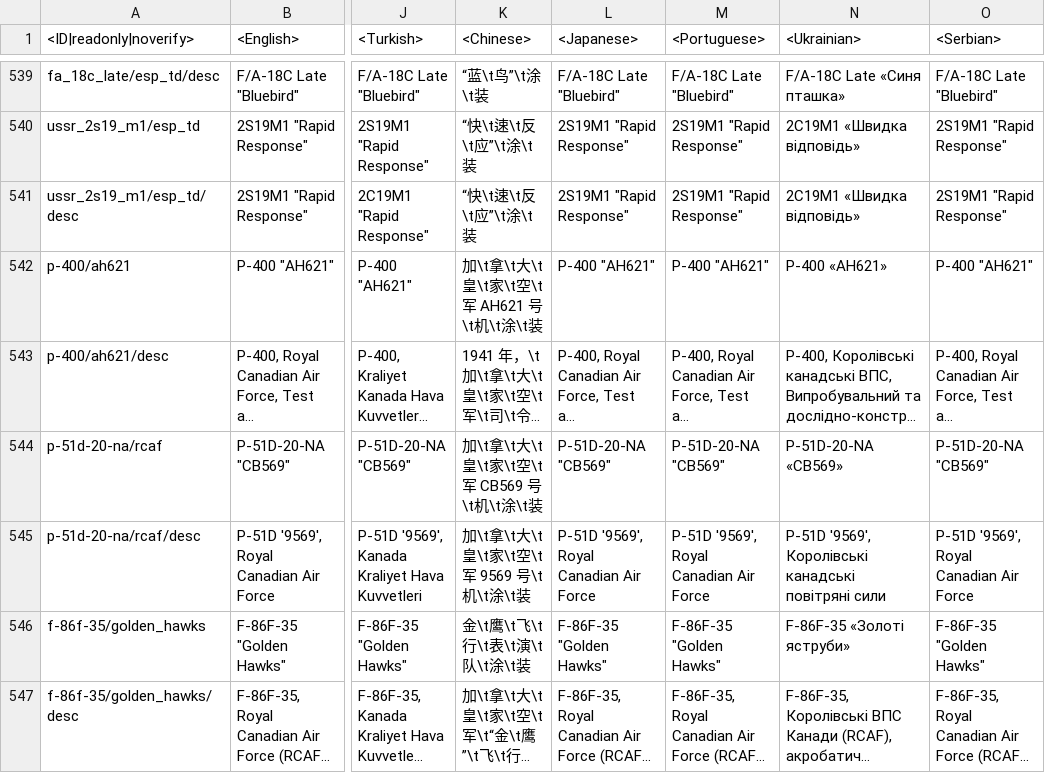
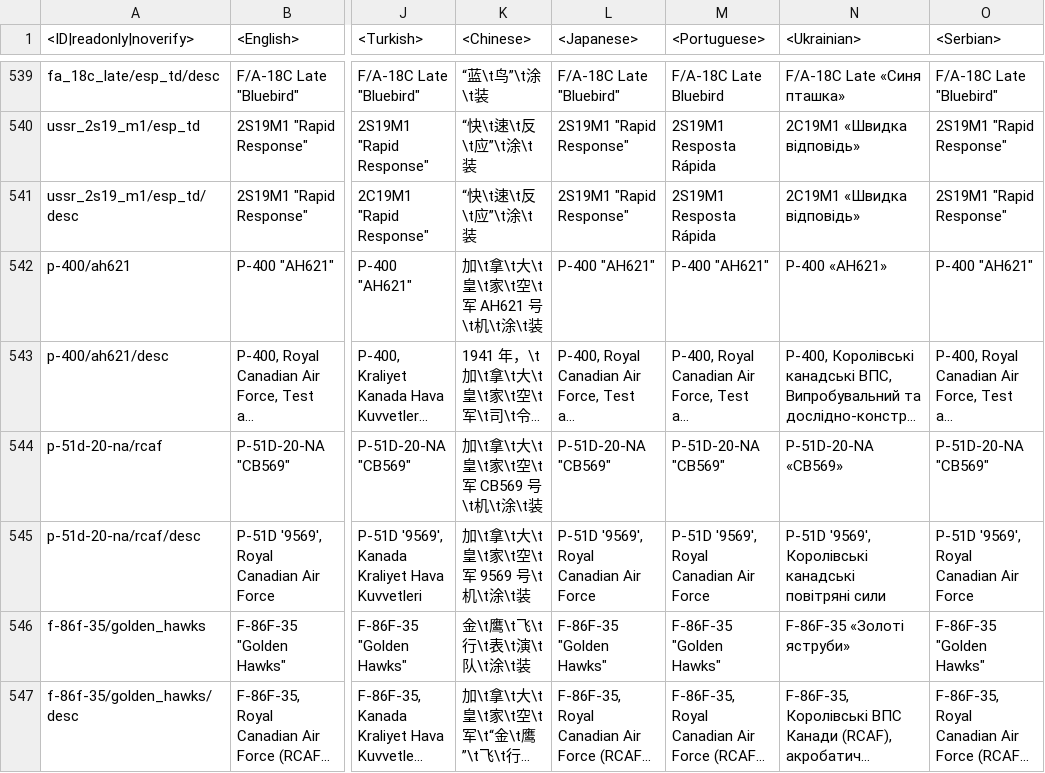
Before and after one commit to Heboon123/WTDM, a CSV file: regional.vromfs.bin_u/lang/regional_skins.csv, drawn as a sheet; only a part is shown, gaps mark what is left out; long unchanged cells end in …; the diff covers the shown part only; the diff names each change by its address in the sheet, - before the commit and + after, or states it on an @@ line.

```diff
--- a/regional.vromfs.bin_u/lang/regional_skins.csv
+++ b/regional.vromfs.bin_u/lang/regional_skins.csv
-M539 (<Portuguese>): F/A-18C Late "Bluebird"
+M539 (<Portuguese>): F/A-18C Late Bluebird
-M540:M541 (<Portuguese>): 2S19M1 "Rapid Response"
+M540:M541 (<Portuguese>): 2S19M1 Resposta Rápida
```
Also changed, not shown: 15 edited cells elsewhere in this file, regional.vromfs.bin_u/lang/regional_titles.csv, regional.vromfs.bin_u/lang/regional_trophies.csv, 9 other files.
